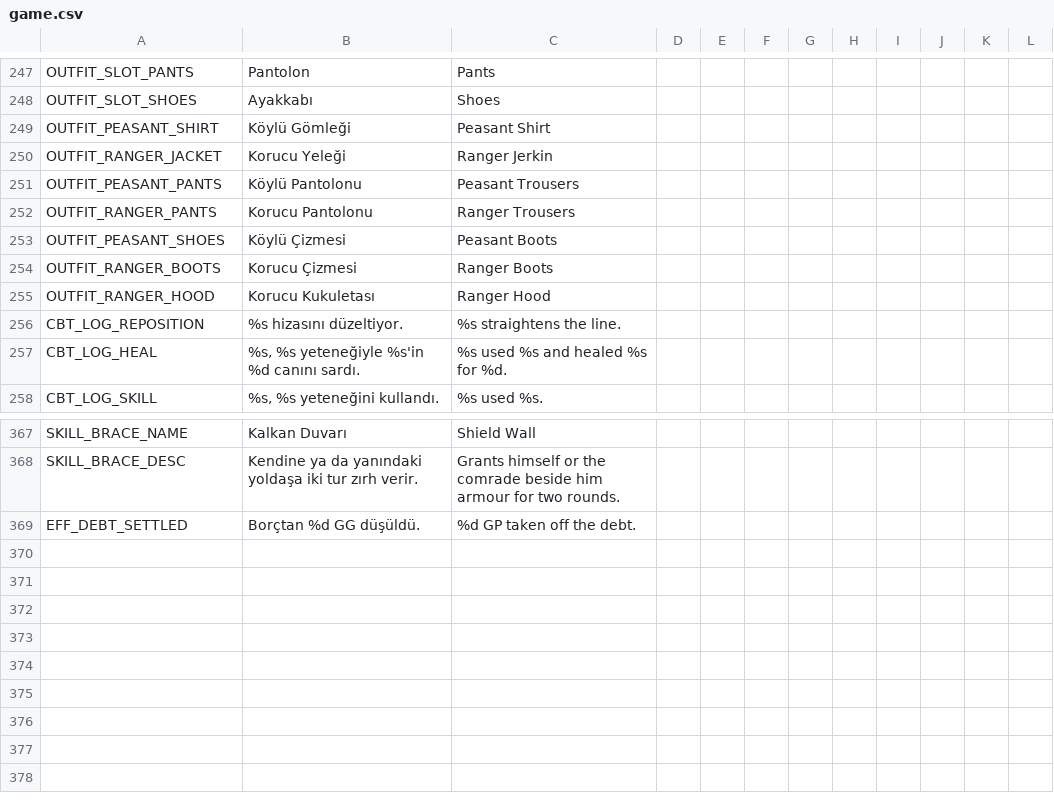
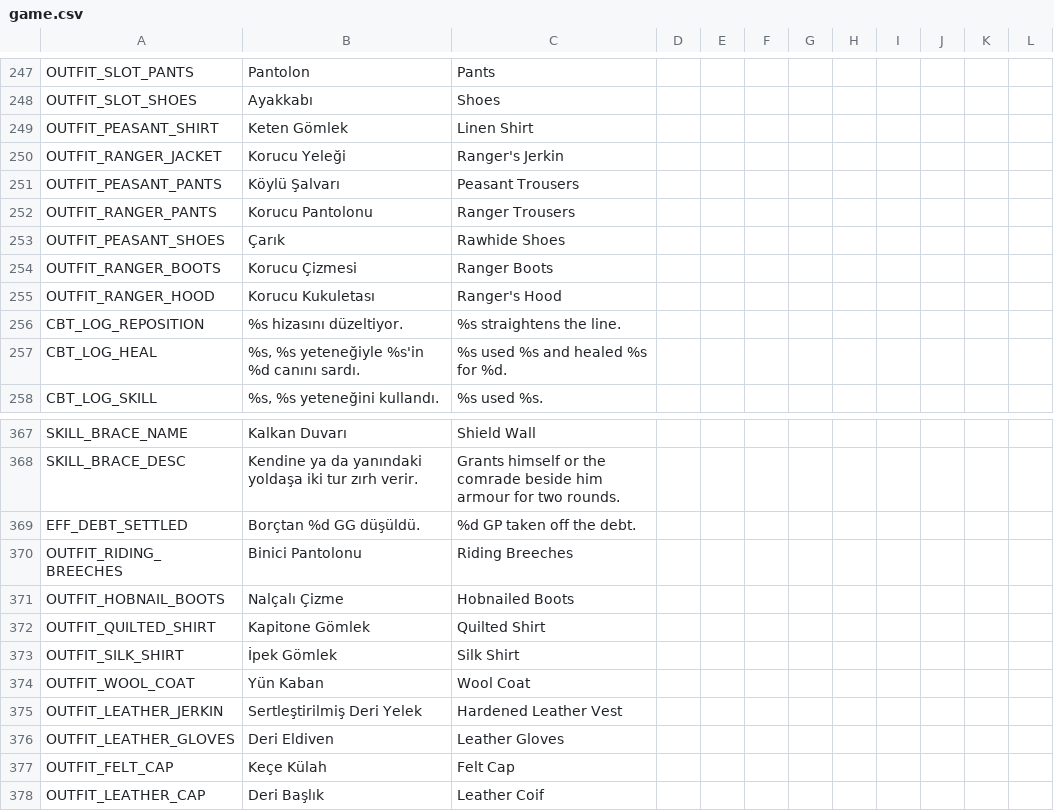
Before and after one commit to ulubatuhan/wayborne, a CSV file: data/locale/game.csv, drawn as a sheet; only a part is shown, gaps mark what is left out.

```diff
--- a/data/locale/game.csv
+++ b/data/locale/game.csv
@@ -248,9 +248,9 @@
 "OUTFIT_SLOT_SHOES","Ayakkabı","Shoes","","","","","","","","",""
-"OUTFIT_PEASANT_SHIRT","Köylü Gömleği","Peasant Shirt","","","","","","","","",""
-"OUTFIT_RANGER_JACKET","Korucu Yeleği","Ranger Jerkin","","","","","","","","",""
-"OUTFIT_PEASANT_PANTS","Köylü Pantolonu","Peasant Trousers","","","","","","","","",""
+"OUTFIT_PEASANT_SHIRT","Keten Gömlek","Linen Shirt","","","","","","","","",""
+"OUTFIT_RANGER_JACKET","Korucu Yeleği","Ranger's Jerkin","","","","","","","","",""
+"OUTFIT_PEASANT_PANTS","Köylü Şalvarı","Peasant Trousers","","","","","","","","",""
 "OUTFIT_RANGER_PANTS","Korucu Pantolonu","Ranger Trousers","","","","","","","","",""
-"OUTFIT_PEASANT_SHOES","Köylü Çizmesi","Peasant Boots","","","","","","","","",""
+"OUTFIT_PEASANT_SHOES","Çarık","Rawhide Shoes","","","","","","","","",""
 "OUTFIT_RANGER_BOOTS","Korucu Çizmesi","Ranger Boots","","","","","","","","",""
-"OUTFIT_RANGER_HOOD","Korucu Kukuletası","Ranger Hood","","","","","","","","",""
+"OUTFIT_RANGER_HOOD","Korucu Kukuletası","Ranger's Hood","","","","","","","","",""
 "CBT_LOG_REPOSITION","%s hizasını düzeltiyor.","%s straightens the line.","","","","","","","","",""
@@ -369 +369,10 @@
 "EFF_DEBT_SETTLED","Borçtan %d GG düşüldü.","%d GP taken off the debt.","","","","","","","","",""
+"OUTFIT_RIDING_BREECHES","Binici Pantolonu","Riding Breeches","","","","","","","","",""
+"OUTFIT_HOBNAIL_BOOTS","Nalçalı Çizme","Hobnailed Boots","","","","","","","","",""
+"OUTFIT_QUILTED_SHIRT","Kapitone Gömlek","Quilted Shirt","","","","","","","","",""
+"OUTFIT_SILK_SHIRT","İpek Gömlek","Silk Shirt","","","","","","","","",""
+"OUTFIT_WOOL_COAT","Yün Kaban","Wool Coat","","","","","","","","",""
+"OUTFIT_LEATHER_JERKIN","Sertleştirilmiş Deri Yelek","Hardened Leather Vest","","","","","","","","",""
+"OUTFIT_LEATHER_GLOVES","Deri Eldiven","Leather Gloves","","","","","","","","",""
+"OUTFIT_FELT_CAP","Keçe Külah","Felt Cap","","","","","","","","",""
+"OUTFIT_LEATHER_CAP","Deri Başlık","Leather Coif","","","","","","","","",""
```
Also changed, not shown: data/locale/ui.csv, 14 other files.
